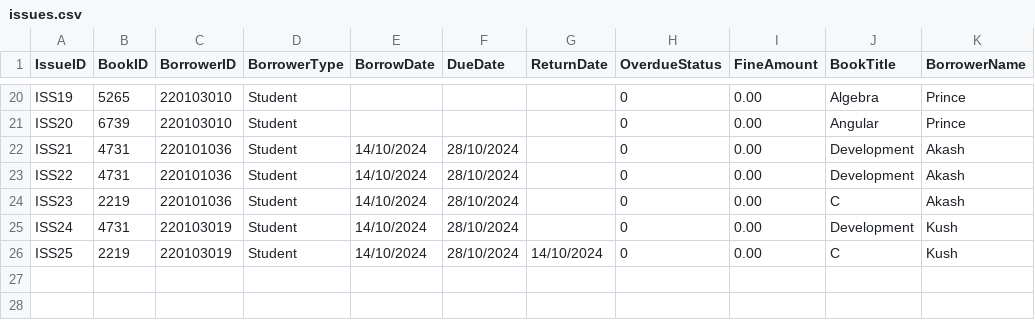
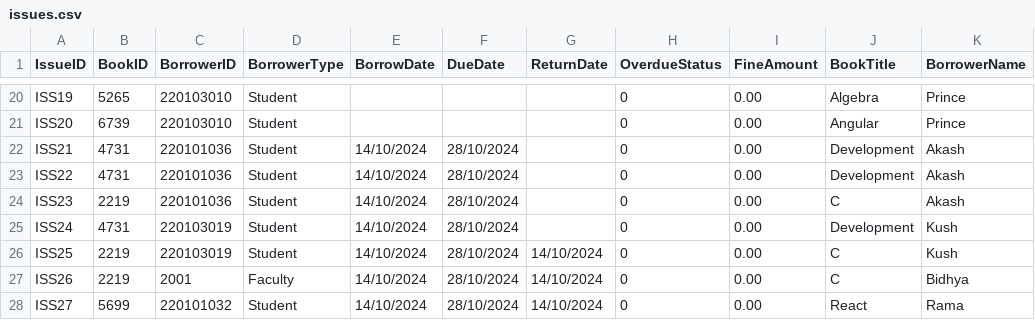
Before and after one commit to Aryankashyap3002/LibraryManagementGUI, a CSV file: issues.csv, drawn as a sheet; only a part is shown, gaps mark what is left out; the diff names each change by its address in the sheet, - before the commit and + after, or states it on an @@ line.

Commit message:
faculty files has been implemented

```diff
--- a/issues.csv
+++ b/issues.csv
+row 27: ISS26 | 2219 | 2001 | Faculty | 14/10/2024 | 28/10/2024 | 14/10/2024 | 0 | 0.00 | C | Bidhya
+row 28: ISS27 | 5699 | 220101032 | Student | 14/10/2024 | 28/10/2024 | 14/10/2024 | 0 | 0.00 | React | Rama
```
Also changed, not shown: students.csv, 8 other files.
